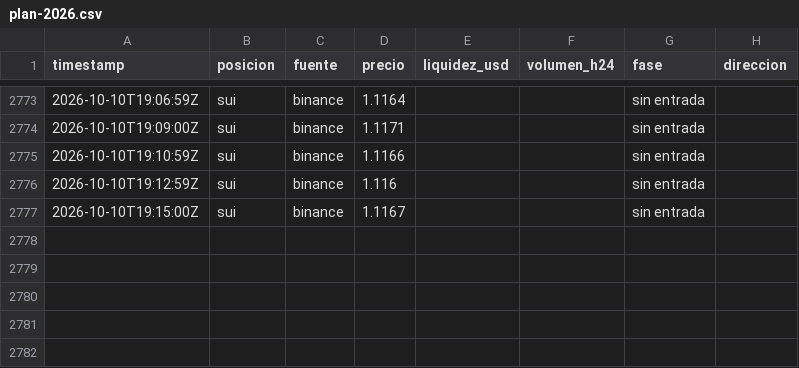
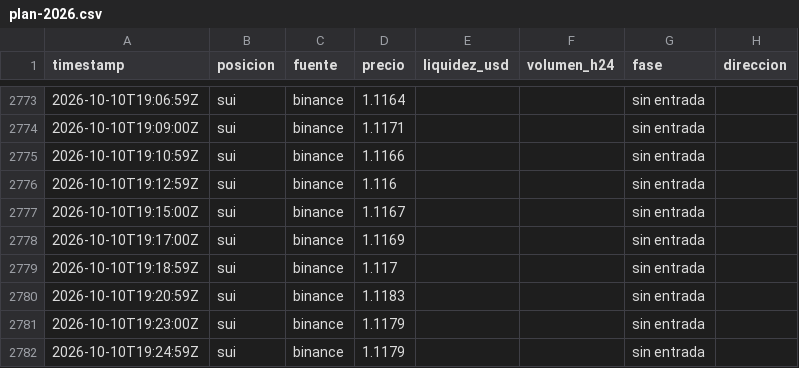
Before and after one commit to StefaNovaliere/controler-activos, a CSV file: history/plan-2026.csv, drawn as a sheet; only a part is shown, gaps mark what is left out; the diff names each change by its address in the sheet, - before the commit and + after, or states it on an @@ line.

```diff
--- a/history/plan-2026.csv
+++ b/history/plan-2026.csv
+row 2778: 2026-10-10T19:17:00Z | sui | binance | 1.1169 |  |  | sin entrada
+row 2779: 2026-10-10T19:18:59Z | sui | binance | 1.117 |  |  | sin entrada
+row 2780: 2026-10-10T19:20:59Z | sui | binance | 1.1183 |  |  | sin entrada
+row 2781: 2026-10-10T19:23:00Z | sui | binance | 1.1179 |  |  | sin entrada
+row 2782: 2026-10-10T19:24:59Z | sui | binance | 1.1179 |  |  | sin entrada
```
Also changed, not shown: history/prices-2026.csv, 2 other files.
